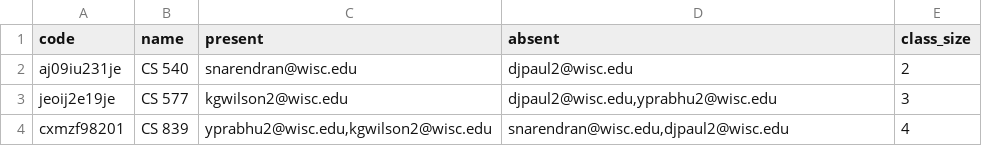
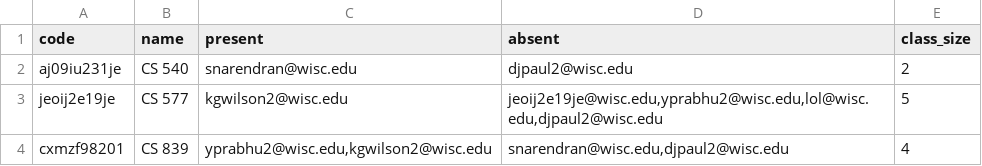
Before and after one commit to sameer-n012/cheesehacks-2022, a CSV file: backend/classes.csv, drawn as a sheet.

```diff
--- a/backend/classes.csv
+++ b/backend/classes.csv
@@ -2,3 +2,3 @@ code,name,present,absent,class_size
 aj09iu231je,CS 540,snarendran@wisc.edu,djpaul2@wisc.edu,2
-jeoij2e19je,CS 577,kgwilson2@wisc.edu,"djpaul2@wisc.edu,yprabhu2@wisc.edu",3
+jeoij2e19je,CS 577,kgwilson2@wisc.edu,"jeoij2e19je@wisc.edu,yprabhu2@wisc.edu,lol@wisc.edu,djpaul2@wisc.edu",5
 cxmzf98201,CS 839,"yprabhu2@wisc.edu,kgwilson2@wisc.edu","snarendran@wisc.edu,djpaul2@wisc.edu",4
```
Also changed, not shown: 1 other file.
